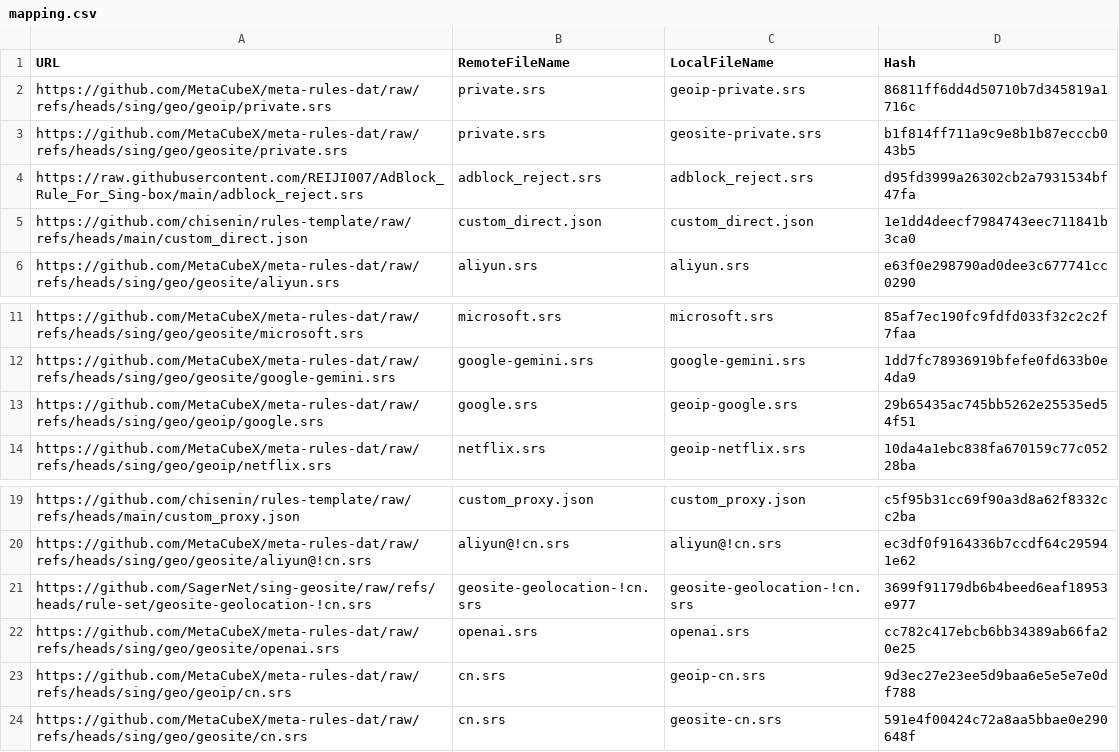
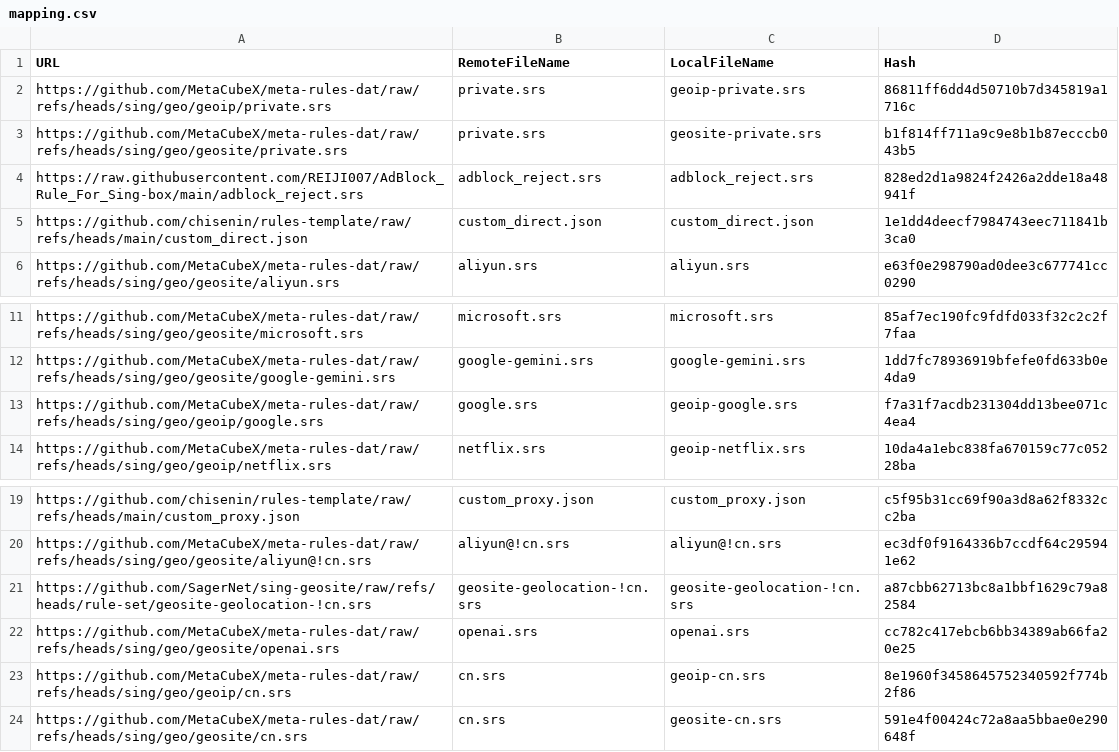
Before and after one commit to chisenin/rules-template, a CSV file: mapping.csv, drawn as a sheet; only a part is shown, gaps mark what is left out.

```diff
--- a/mapping.csv
+++ b/mapping.csv
@@ -3,3 +3,3 @@ https://github.com/MetaCubeX/meta-rules-dat/raw/refs/heads/sing/geo/geoip/privat
 https://github.com/MetaCubeX/meta-rules-dat/raw/refs/heads/sing/geo/geosite/private.srs,private.srs,geosite-private.srs,b1f814ff711a9c9e8b1b87ecccb043b5
-https://raw.githubusercontent.com/REIJI007/AdBlock_Rule_For_Sing-box/main/adblock_reject.srs,adblock_reject.srs,adblock_reject.srs,d95fd3999a26302cb2a7931534bf47fa
+https://raw.githubusercontent.com/REIJI007/AdBlock_Rule_For_Sing-box/main/adblock_reject.srs,adblock_reject.srs,adblock_reject.srs,828ed2d1a9824f2426a2dde18a48941f
 https://github.com/chisenin/rules-template/raw/refs/heads/main/custom_direct.json,custom_direct.json,custom_direct.json,1e1dd4deecf7984743eec711841b3ca0
@@ -12,3 +12,3 @@ https://github.com/MetaCubeX/meta-rules-dat/raw/refs/heads/sing/geo/geosite/micr
 https://github.com/MetaCubeX/meta-rules-dat/raw/refs/heads/sing/geo/geosite/google-gemini.srs,google-gemini.srs,google-gemini.srs,1dd7fc78936919bfefe0fd633b0e4da9
-https://github.com/MetaCubeX/meta-rules-dat/raw/refs/heads/sing/geo/geoip/google.srs,google.srs,geoip-google.srs,29b65435ac745bb5262e25535ed54f51
+https://github.com/MetaCubeX/meta-rules-dat/raw/refs/heads/sing/geo/geoip/google.srs,google.srs,geoip-google.srs,f7a31f7acdb231304dd13bee071c4ea4
 https://github.com/MetaCubeX/meta-rules-dat/raw/refs/heads/sing/geo/geoip/netflix.srs,netflix.srs,geoip-netflix.srs,10da4a1ebc838fa670159c77c05228ba
@@ -20,5 +20,5 @@ https://github.com/chisenin/rules-template/raw/refs/heads/main/custom_proxy.json
 https://github.com/MetaCubeX/meta-rules-dat/raw/refs/heads/sing/geo/geosite/aliyun@!cn.srs,aliyun@!cn.srs,aliyun@!cn.srs,ec3df0f9164336b7ccdf64c295941e62
-https://github.com/SagerNet/sing-geosite/raw/refs/heads/rule-set/geosite-geolocation-!cn.srs,geosite-geolocation-!cn.srs,geosite-geolocation-!cn.srs,3699f91179db6b4beed6eaf18953e977
+https://github.com/SagerNet/sing-geosite/raw/refs/heads/rule-set/geosite-geolocation-!cn.srs,geosite-geolocation-!cn.srs,geosite-geolocation-!cn.srs,a87cbb62713bc8a1bbf1629c79a82584
 https://github.com/MetaCubeX/meta-rules-dat/raw/refs/heads/sing/geo/geosite/openai.srs,openai.srs,openai.srs,cc782c417ebcb6bb34389ab66fa20e25
-https://github.com/MetaCubeX/meta-rules-dat/raw/refs/heads/sing/geo/geoip/cn.srs,cn.srs,geoip-cn.srs,9d3ec27e23ee5d9baa6e5e5e7e0df788
+https://github.com/MetaCubeX/meta-rules-dat/raw/refs/heads/sing/geo/geoip/cn.srs,cn.srs,geoip-cn.srs,8e1960f3458645752340592f774b2f86
 https://github.com/MetaCubeX/meta-rules-dat/raw/refs/heads/sing/geo/geosite/cn.srs,cn.srs,geosite-cn.srs,591e4f00424c72a8aa5bbae0e290648f
```
Also changed, not shown: 4 other files.
